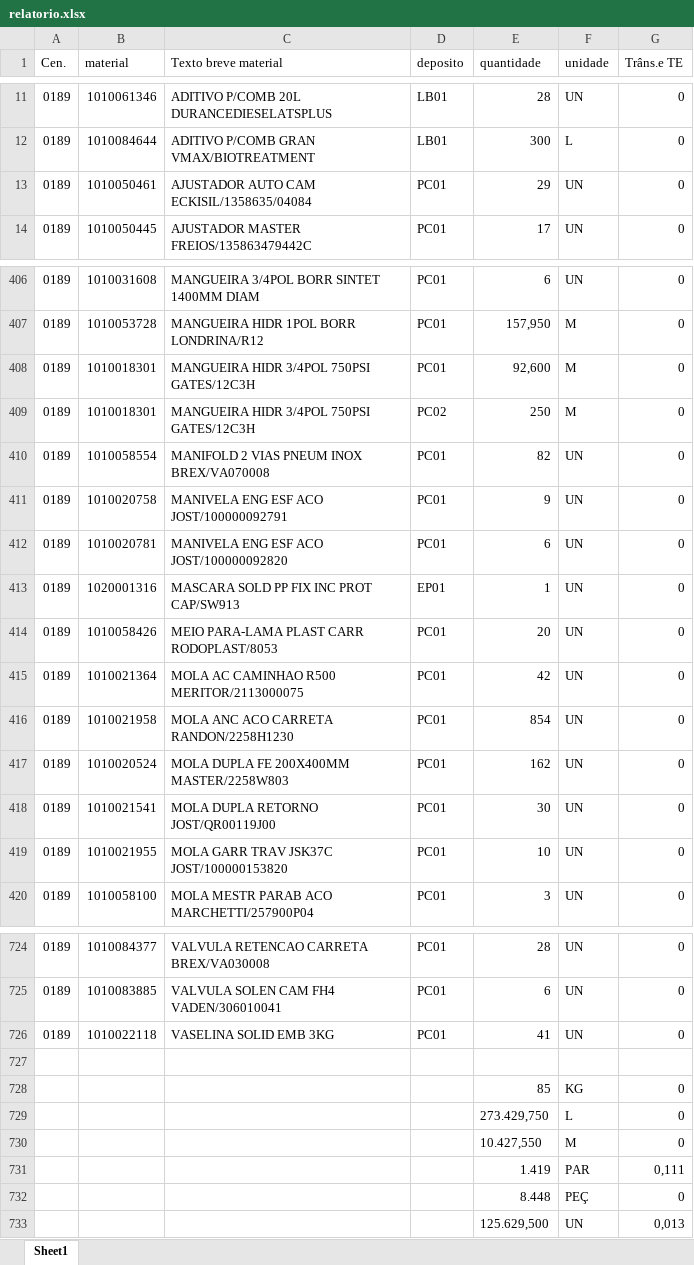
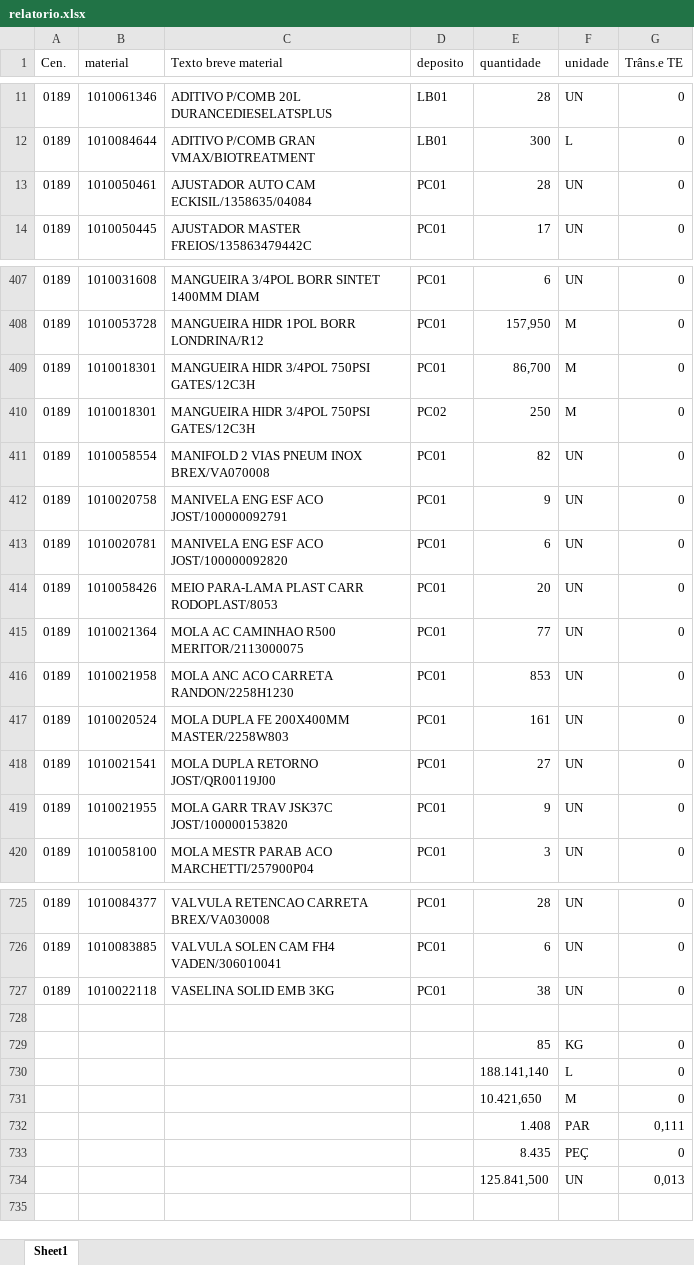
Before and after one commit to hiagogabrielga/catalogoPecasPCM, an Excel workbook: dados-catalago-pcm-interno/relatorio.xlsx, sheet Sheet1, drawn as a sheet; only a part is shown, gaps mark what is left out; values as stored, in another font and other column widths than the file's, no cell formats; removed rows and columns are numbered as before the commit, all else as after; the diff covers the shown part only; the diff names each change by its address in the sheet, - before the commit and + after, or states it on an @@ line.

```diff
--- a/dados-catalago-pcm-interno/relatorio.xlsx (sheet Sheet1)
+++ b/dados-catalago-pcm-interno/relatorio.xlsx (sheet Sheet1)
-E13 (quantidade): 29
+E13 (quantidade): 28
-E409 (quantidade): 92,600
+E409 (quantidade): 86,700
-row 413: 0189 | 1020001316 | MASCARA SOLD PP FIX INC PROT CAP/SW913 | EP01 | 1 | UN | 0
-E415 (quantidade): 42
+E415 (quantidade): 77
-E416 (quantidade): 854
+E416 (quantidade): 853
-E417 (quantidade): 162
+E417 (quantidade): 161
-E418 (quantidade): 30
+E418 (quantidade): 27
-E419 (quantidade): 10
+E419 (quantidade): 9
-E727 (quantidade): 41
+E727 (quantidade): 38
-E730 (quantidade): 273.429,750
+E730 (quantidade): 188.141,140
-E731 (quantidade): 10.427,550
+E731 (quantidade): 10.421,650
-E732 (quantidade): 1.419
+E732 (quantidade): 1.408
-E733 (quantidade): 8.448
+E733 (quantidade): 8.435
-E734 (quantidade): 125.629,500
+E734 (quantidade): 125.841,500
```
Also changed, not shown: 2 added rows and 143 edited cells elsewhere in this sheet, cell formats, 1 other file.
